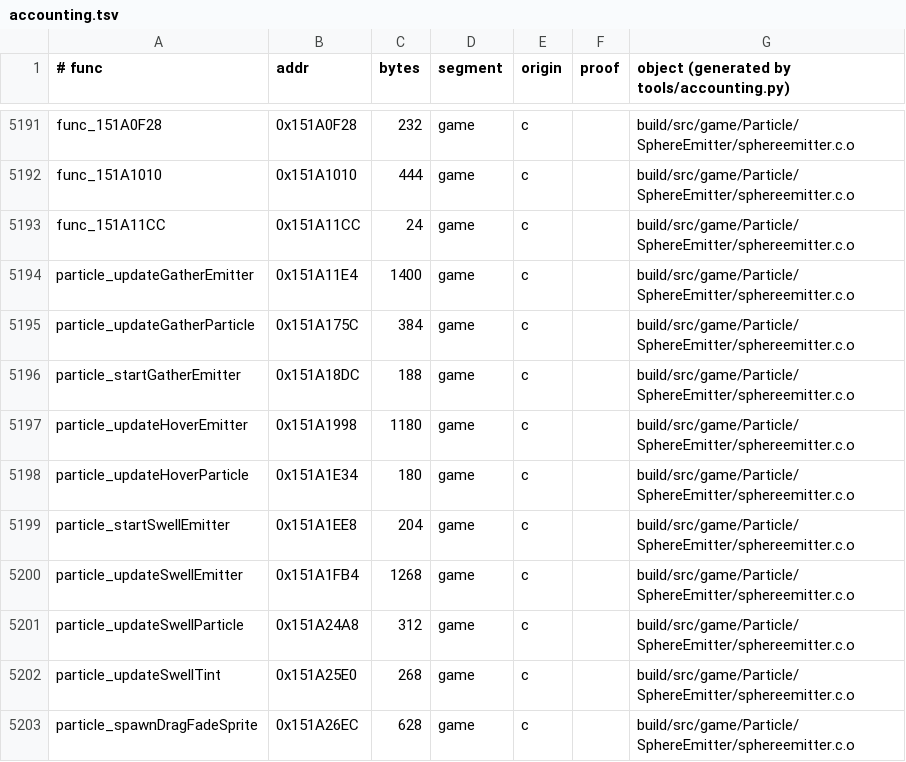
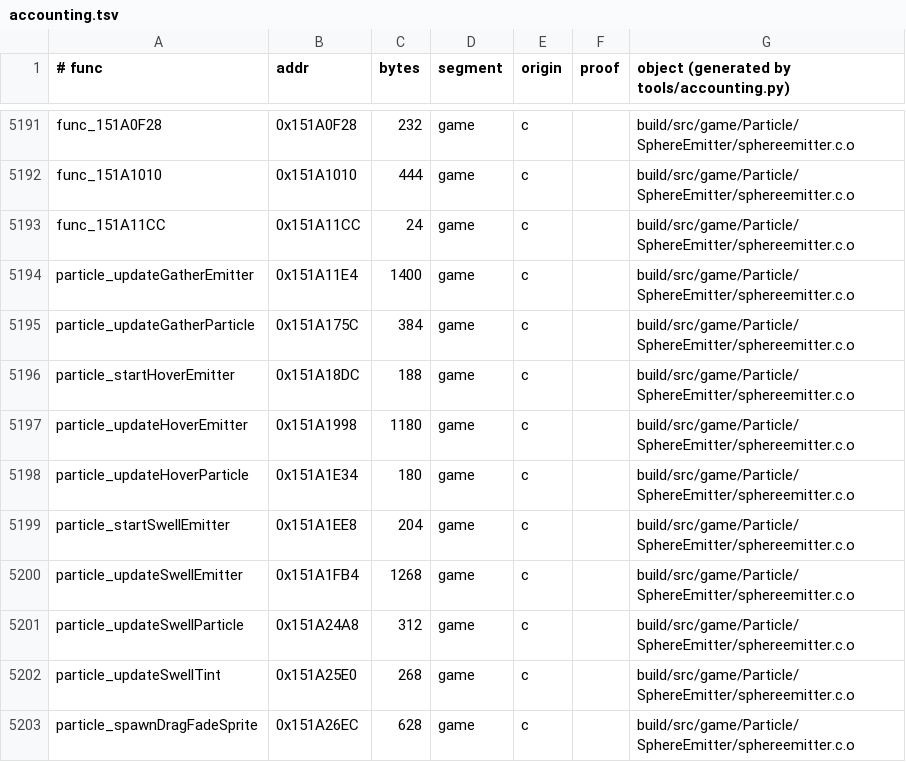
Before and after one commit to sholdee/conker-decomp, a TSV file: tools/accounting.tsv, drawn as a sheet; only a part is shown, gaps mark what is left out.

```diff
--- a/tools/accounting.tsv
+++ b/tools/accounting.tsv
@@ -5195,3 +5195,3 @@ particle_updateGatherEmitter	0x151A11E4	1400	game	c		build/src/game/Particle/Sph
 particle_updateGatherParticle	0x151A175C	384	game	c		build/src/game/Particle/SphereEmitter/sphereemitter.c.o
-particle_startGatherEmitter	0x151A18DC	188	game	c		build/src/game/Particle/SphereEmitter/sphereemitter.c.o
+particle_startHoverEmitter	0x151A18DC	188	game	c		build/src/game/Particle/SphereEmitter/sphereemitter.c.o
 particle_updateHoverEmitter	0x151A1998	1180	game	c		build/src/game/Particle/SphereEmitter/sphereemitter.c.o
```
Also changed, not shown: 4 other files.
